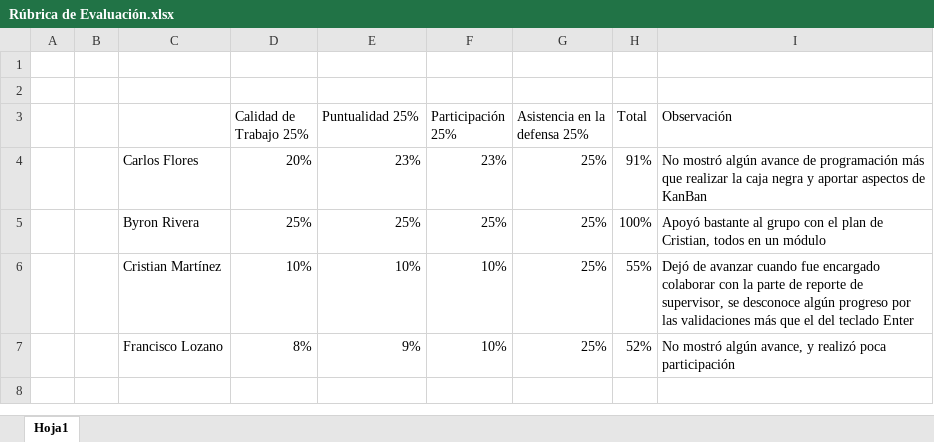
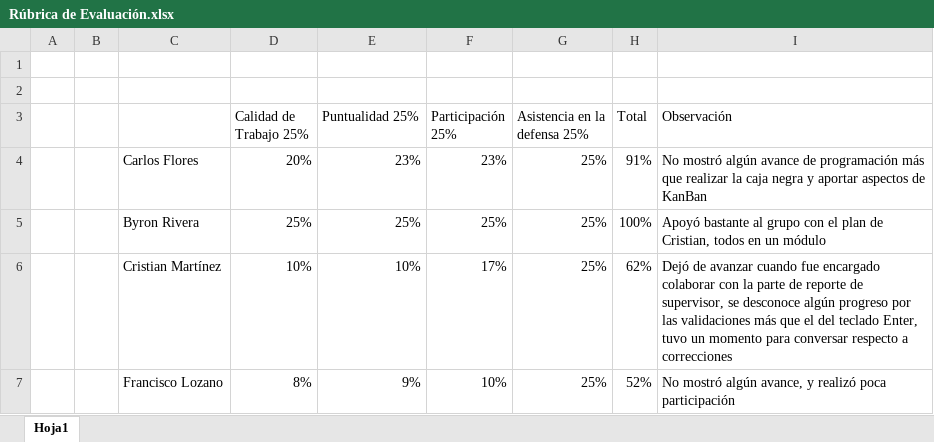
Before and after one commit to carlos78921/supervision-UNICAH, an Excel workbook: Rúbrica de Evaluación.xlsx, sheet Hoja1, drawn as a sheet; values as stored, in another font and other column widths than the file's, no borders; the diff names each change by its address in the sheet, - before the commit and + after, or states it on an @@ line.

Commit message:
Rúbrica actualizada

```diff
--- a/Rúbrica de Evaluación.xlsx (sheet Hoja1)
+++ b/Rúbrica de Evaluación.xlsx (sheet Hoja1)
-F6 (Participación 25%): 10%
+F6 (Participación 25%): 17%
-H6 (Total): 55%
+H6 (Total): 62%
-I6 (Observación): …del teclado Enter
+I6 (Observación): …del teclado Enter, tuvo un momento para conversar respecto a correcciones
```
